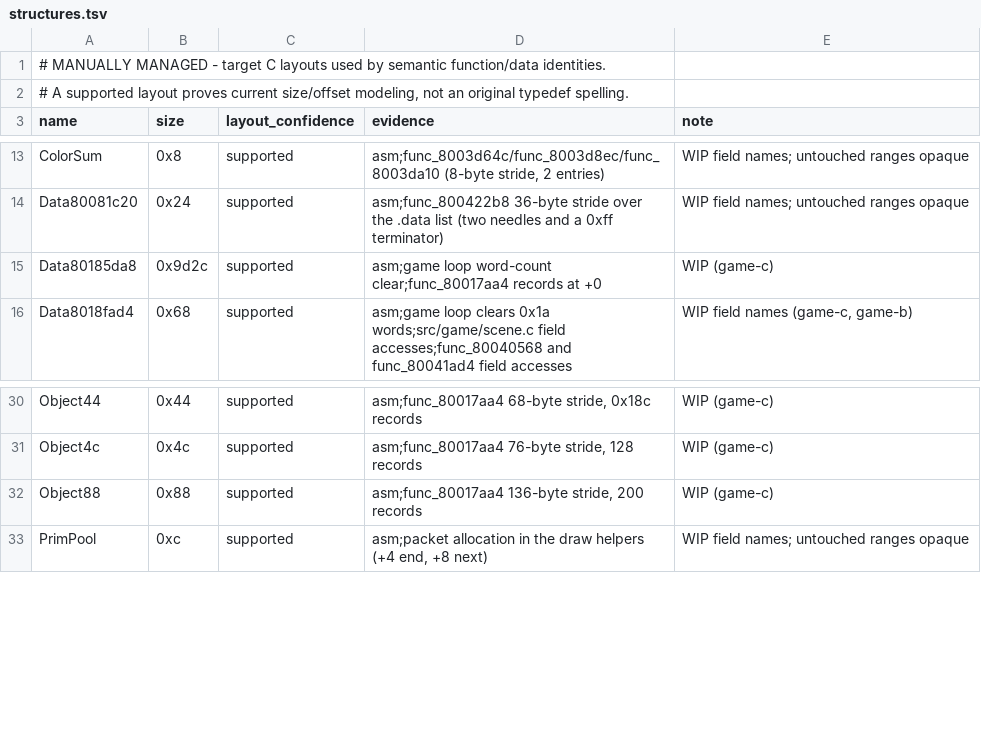
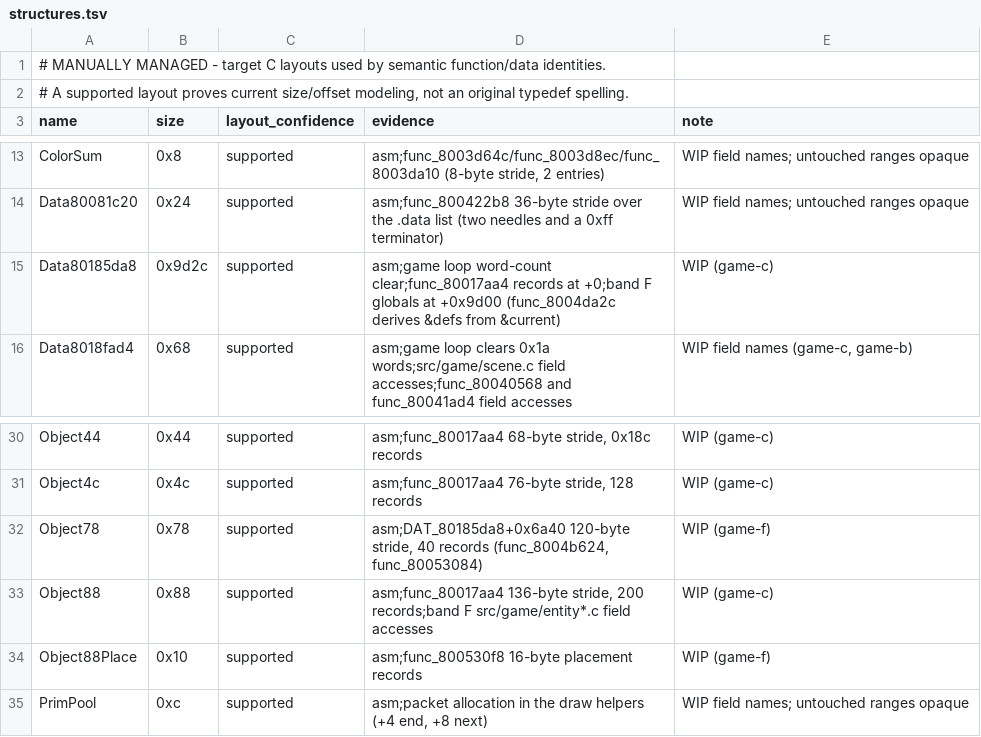
Before and after one commit to Voicedrew11/kings-field-3-decomp, a TSV file: config/retail/structures.tsv, drawn as a sheet; only a part is shown, gaps mark what is left out.

```diff
--- a/config/retail/structures.tsv
+++ b/config/retail/structures.tsv
@@ -14,3 +14,3 @@ ColorSum	0x8	supported	asm;func_8003d64c/func_8003d8ec/func_8003da10 (8-byte str
 Data80081c20	0x24	supported	asm;func_800422b8 36-byte stride over the .data list (two needles and a 0xff terminator)	WIP field names; untouched ranges opaque
-Data80185da8	0x9d2c	supported	asm;game loop word-count clear;func_80017aa4 records at +0	WIP (game-c)
+Data80185da8	0x9d2c	supported	asm;game loop word-count clear;func_80017aa4 records at +0;band F globals at +0x9d00 (func_8004da2c derives &defs from &current)	WIP (game-c)
 Data8018fad4	0x68	supported	asm;game loop clears 0x1a words;src/game/scene.c field accesses;func_80040568 and func_80041ad4 field accesses	WIP field names (game-c, game-b)
@@ -31,3 +31,5 @@ Object44	0x44	supported	asm;func_80017aa4 68-byte stride, 0x18c records	WIP (gam
 Object4c	0x4c	supported	asm;func_80017aa4 76-byte stride, 128 records	WIP (game-c)
-Object88	0x88	supported	asm;func_80017aa4 136-byte stride, 200 records	WIP (game-c)
+Object78	0x78	supported	asm;DAT_80185da8+0x6a40 120-byte stride, 40 records (func_8004b624, func_80053084)	WIP (game-f)
+Object88	0x88	supported	asm;func_80017aa4 136-byte stride, 200 records;band F src/game/entity*.c field accesses	WIP (game-c)
+Object88Place	0x10	supported	asm;func_800530f8 16-byte placement records	WIP (game-f)
 PrimPool	0xc	supported	asm;packet allocation in the draw helpers (+4 end, +8 next)	WIP field names; untouched ranges opaque
```
Also changed, not shown: config/retail/data_identities.tsv, 13 other files.
